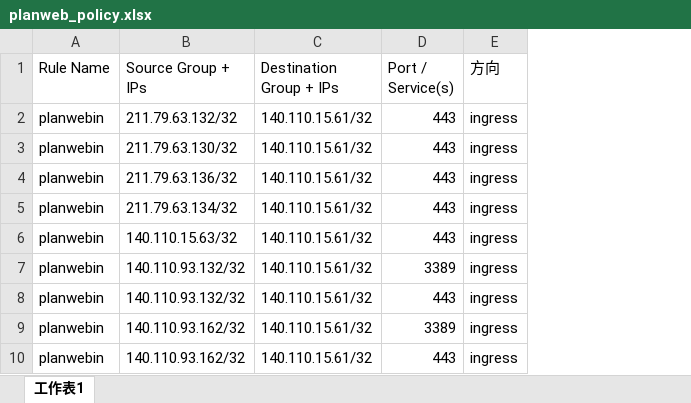
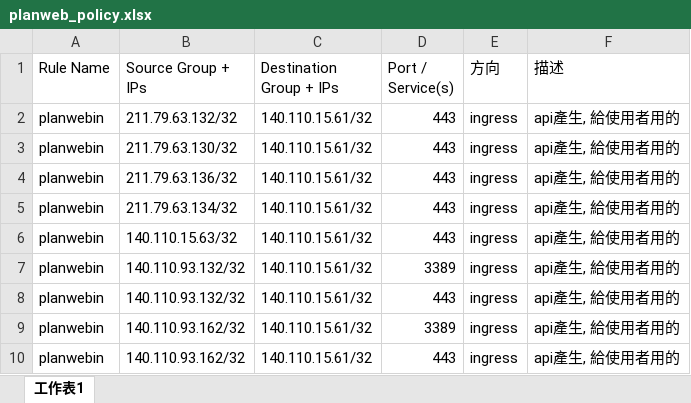
Before and after one commit to CYH4157/firewall-policy-sync, an Excel workbook: planweb_policy.xlsx, sheet 工作表1, drawn as a sheet; only a part is shown; values as stored, in another font and other column widths than the file's, no borders; the diff names each change by its address in the sheet, - before the commit and + after, or states it on an @@ line.

Commit message:
讀取 Excel 描述欄, 套用到規則與群組的 description

```diff
--- a/planweb_policy.xlsx (sheet 工作表1)
+++ b/planweb_policy.xlsx (sheet 工作表1)
+column F (描述), rows 2-10: all api產生, 給使用者用的
```
Also changed, not shown: 3 other files.
